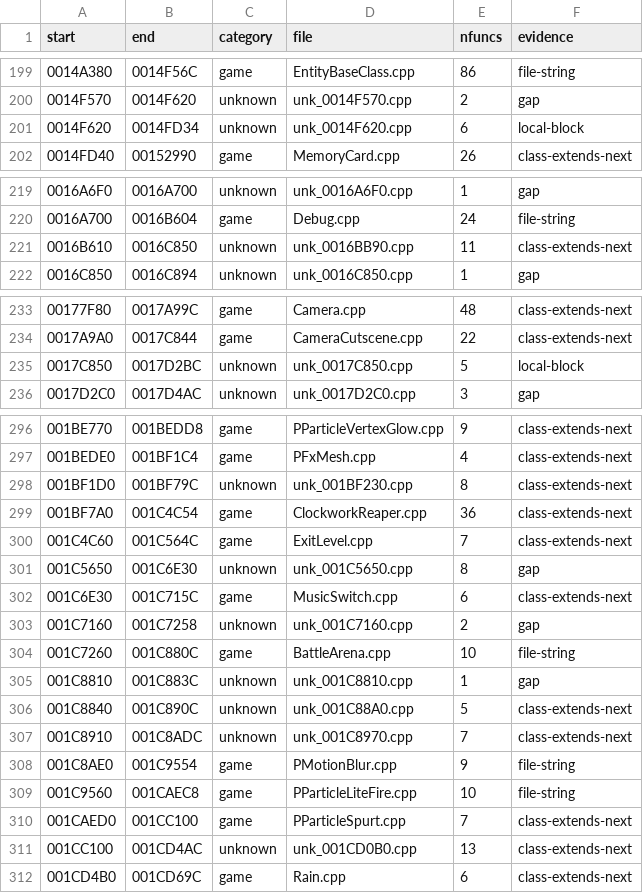
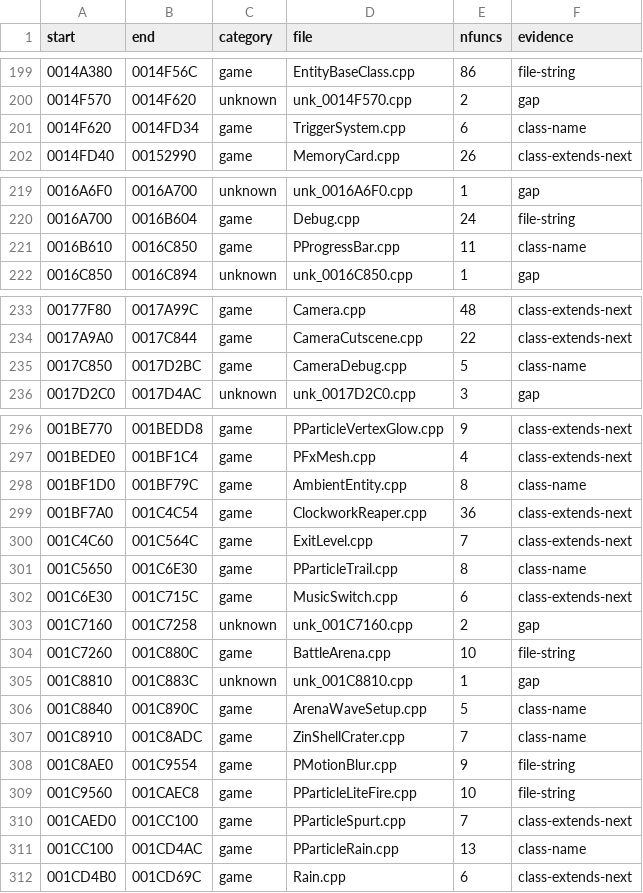
Before and after one commit to OpenGameWorks/OpenGNG, a TSV file: config/tus.tsv, drawn as a sheet; only a part is shown, gaps mark what is left out; the diff covers the shown part only.

Commit message:
tumap: name unattributed single-class runs after their class (31 runs)

```diff
--- a/config/tus.tsv
+++ b/config/tus.tsv
@@ -200,3 +200,3 @@ start	end	category	file	nfuncs	evidence
 0014F570	0014F620	unknown	unk_0014F570.cpp	2	gap
-0014F620	0014FD34	unknown	unk_0014F620.cpp	6	local-block
+0014F620	0014FD34	game	TriggerSystem.cpp	6	class-name
 0014FD40	00152990	game	MemoryCard.cpp	26	class-extends-next
@@ -220,3 +220,3 @@ start	end	category	file	nfuncs	evidence
 0016A700	0016B604	game	Debug.cpp	24	file-string
-0016B610	0016C850	unknown	unk_0016BB90.cpp	11	class-extends-next
+0016B610	0016C850	game	PProgressBar.cpp	11	class-name
 0016C850	0016C894	unknown	unk_0016C850.cpp	1	gap
@@ -234,3 +234,3 @@ start	end	category	file	nfuncs	evidence
 0017A9A0	0017C844	game	CameraCutscene.cpp	22	class-extends-next
-0017C850	0017D2BC	unknown	unk_0017C850.cpp	5	local-block
+0017C850	0017D2BC	game	CameraDebug.cpp	5	class-name
 0017D2C0	0017D4AC	unknown	unk_0017D2C0.cpp	3	gap
@@ -297,6 +297,6 @@ start	end	category	file	nfuncs	evidence
 001BEDE0	001BF1C4	game	PFxMesh.cpp	4	class-extends-next
-001BF1D0	001BF79C	unknown	unk_001BF230.cpp	8	class-extends-next
+001BF1D0	001BF79C	game	AmbientEntity.cpp	8	class-name
 001BF7A0	001C4C54	game	ClockworkReaper.cpp	36	class-extends-next
 001C4C60	001C564C	game	ExitLevel.cpp	7	class-extends-next
-001C5650	001C6E30	unknown	unk_001C5650.cpp	8	gap
+001C5650	001C6E30	game	PParticleTrail.cpp	8	class-name
 001C6E30	001C715C	game	MusicSwitch.cpp	6	class-extends-next
@@ -305,4 +305,4 @@ start	end	category	file	nfuncs	evidence
 001C8810	001C883C	unknown	unk_001C8810.cpp	1	gap
-001C8840	001C890C	unknown	unk_001C88A0.cpp	5	class-extends-next
-001C8910	001C8ADC	unknown	unk_001C8970.cpp	7	class-extends-next
+001C8840	001C890C	game	ArenaWaveSetup.cpp	5	class-name
+001C8910	001C8ADC	game	ZinShellCrater.cpp	7	class-name
 001C8AE0	001C9554	game	PMotionBlur.cpp	9	file-string
@@ -310,3 +310,3 @@ start	end	category	file	nfuncs	evidence
 001CAED0	001CC100	game	PParticleSpurt.cpp	7	class-extends-next
-001CC100	001CD4AC	unknown	unk_001CD0B0.cpp	13	class-extends-next
+001CC100	001CD4AC	game	PParticleRain.cpp	13	class-name
 001CD4B0	001CD69C	game	Rain.cpp	6	class-extends-next
```
Also changed, not shown: 2 removed rows and 73 edited cells elsewhere in this file, 1 other file.
